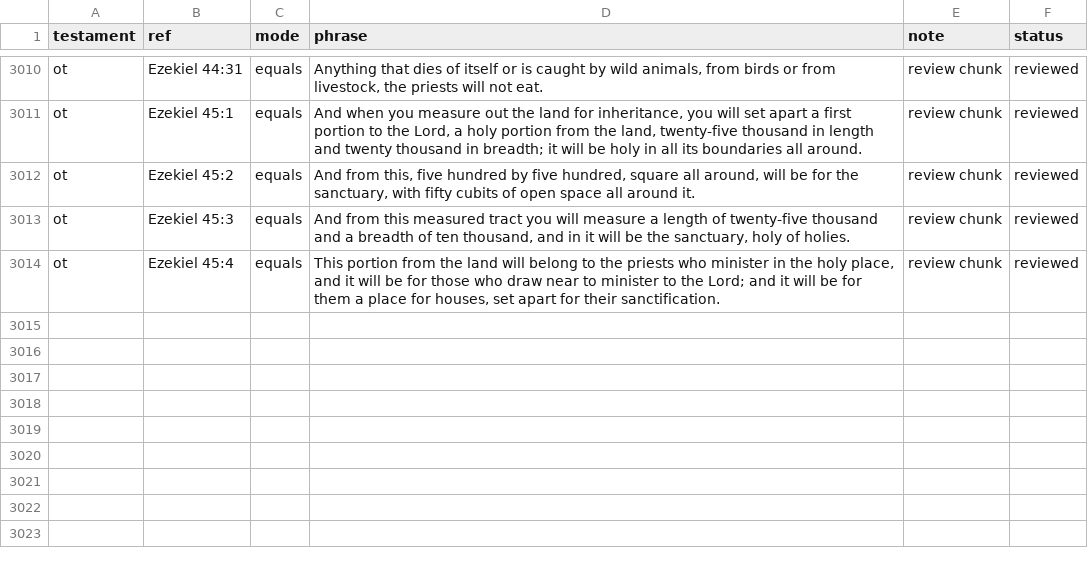
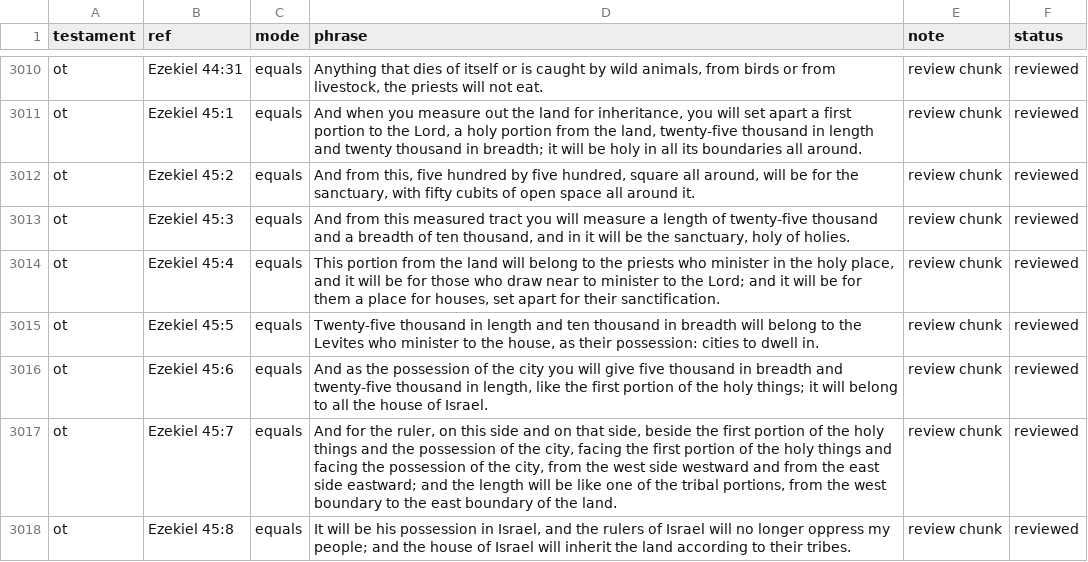
Before and after one commit to Biblejustin/LXX_Bible_Project, a CSV file: data/research/reviewed_phrase_guards.csv, drawn as a sheet; only a part is shown, gaps mark what is left out; the diff names each change by its address in the sheet, - before the commit and + after, or states it on an @@ line.

Commit message:
Review Ezekiel 45:5-8

```diff
--- a/data/research/reviewed_phrase_guards.csv
+++ b/data/research/reviewed_phrase_guards.csv
+row 3015: ot | Ezekiel 45:5 | equals | Twenty-five thousand in length and ten thousand in breadth will belong to the Levites who minister to the house, as their possession: cities to dwell in. | review chunk | reviewed
+row 3016: ot | Ezekiel 45:6 | equals | And as the possession of the city you will give five thousand in breadth and twenty-five thousand in length, like the first portion of the holy things; it will belong to all the house of Israel. | review chunk | reviewed
+row 3017: ot | Ezekiel 45:7 | equals | And for the ruler, on this side and on that side, beside the first portion of the holy things and the possession of the city, facing the first portion of the holy things and facing the possession of the city, from the west side westward and from the east side eastward; and the length will be like one of the tribal portions, from the west boundary to the east boundary of the land. | review chunk | reviewed
+row 3018: ot | Ezekiel 45:8 | equals | It will be his possession in Israel, and the rulers of Israel will no longer oppress my people; and the house of Israel will inherit the land according to their tribes. | review chunk | reviewed
```
Also changed, not shown: 4 other files.
